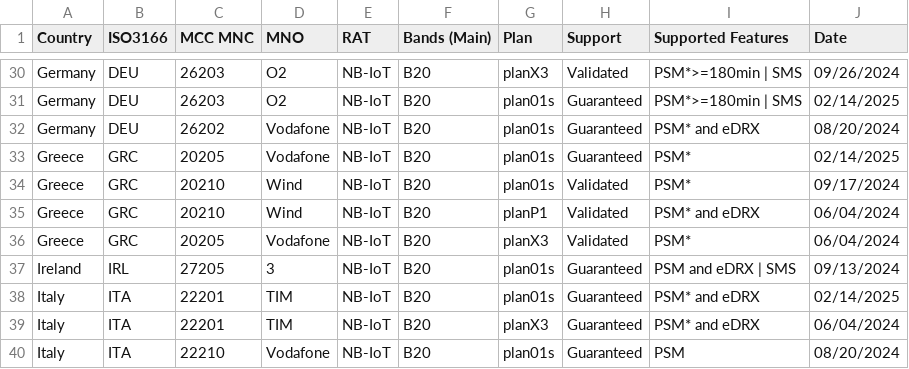
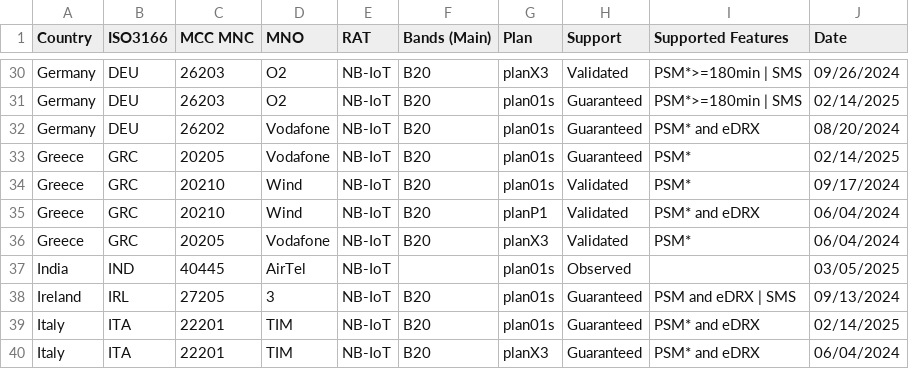
Before and after one commit to soracom/coverage-tests, a CSV file: SORACOM-LPWAN-with-features.csv, drawn as a sheet; only a part is shown, gaps mark what is left out; the shorter side is filled out with more unchanged rows; the diff names each change by its address in the sheet, - before the commit and + after, or states it on an @@ line.

Commit message:
Add plan01s AirTel India Observed NB-IoT

```diff
--- a/SORACOM-LPWAN-with-features.csv
+++ b/SORACOM-LPWAN-with-features.csv
+row 37: India | IND | 40445 | AirTel | NB-IoT |  | plan01s | Observed |  | 03/05/2025
```
